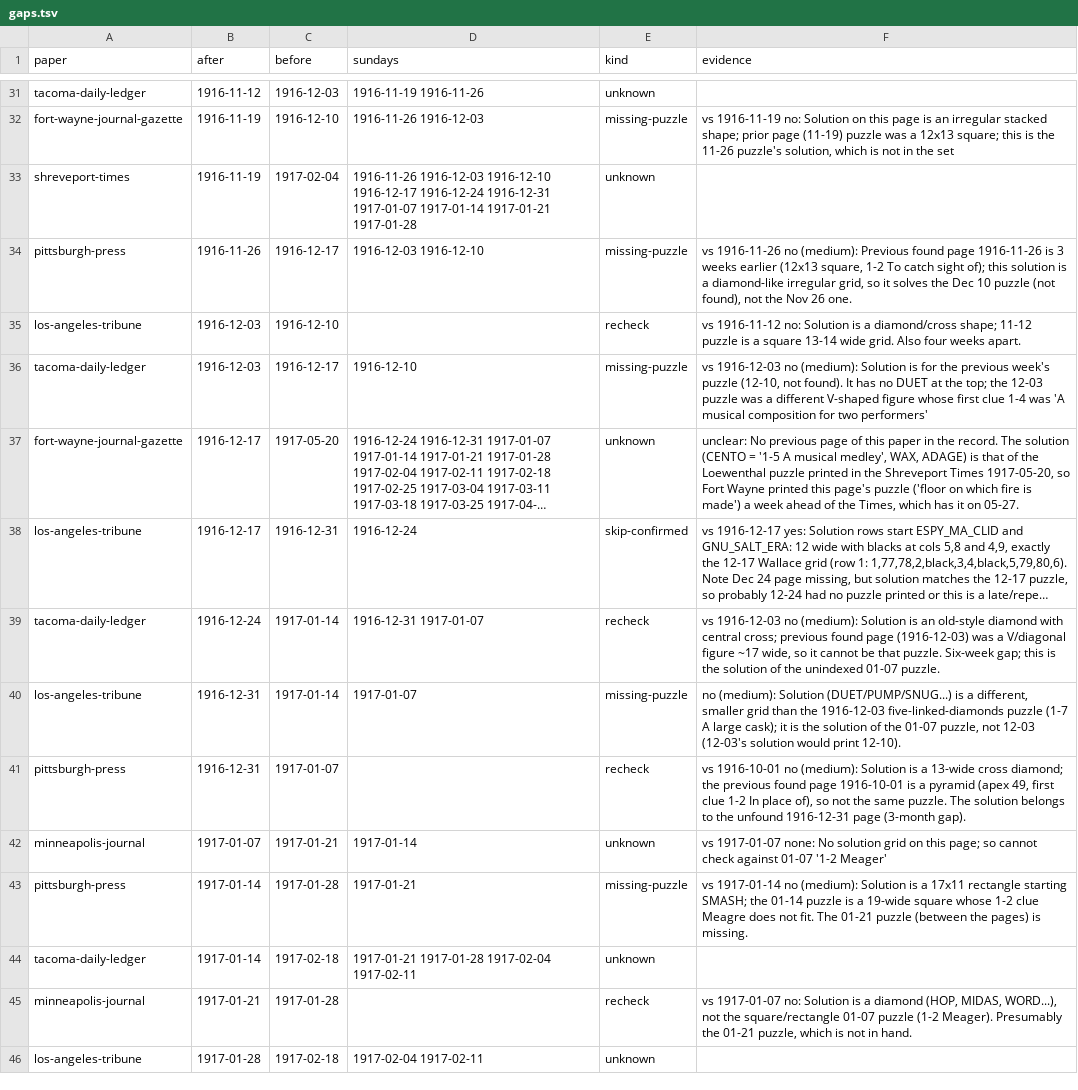
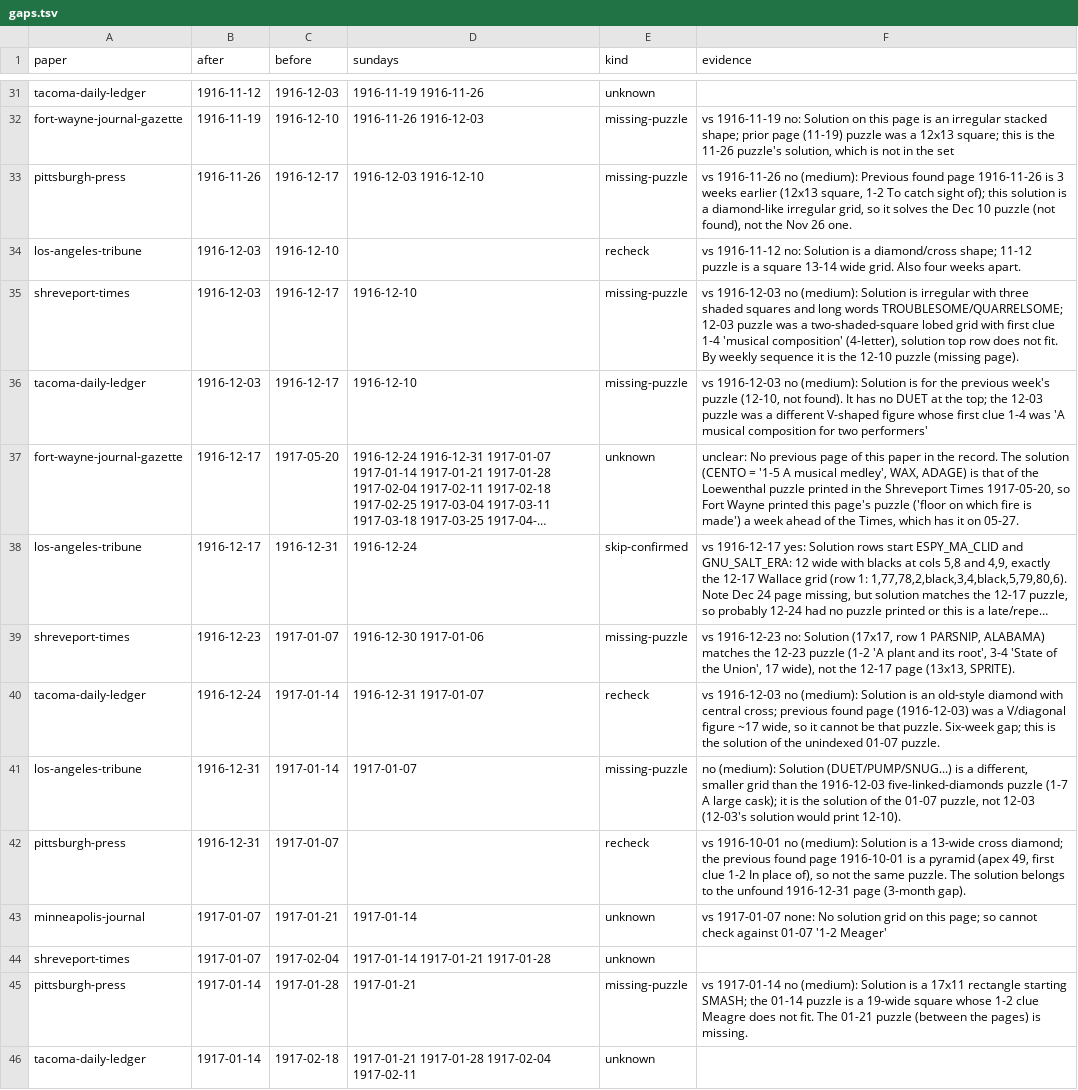
Before and after one commit to EveryPuzzleProject/newyorkworld, a TSV file: gaps.tsv, drawn as a sheet; only a part is shown, gaps mark what is left out; the shorter side is filled out with more unchanged rows; long unchanged cells end in …; removed rows and columns are numbered as before the commit, all else as after; the diff names each change by its address in the sheet, - before the commit and + after, or states it on an @@ line.

```diff
--- a/gaps.tsv
+++ b/gaps.tsv
-row 33: shreveport-times | 1916-11-19 | 1917-02-04 | 1916-11-26 1916-12-03 1916-12-10 1916-12-17 1916-12-24 1916-12-31 1917-01-07 1917-01-14 1917-01-21 1917-01-28 | unknown
+row 35: shreveport-times | 1916-12-03 | 1916-12-17 | 1916-12-10 | missing-puzzle | vs 1916-12-03 no (medium): Solution is irregular with three shaded squares and long words TROUBLESOME/QUARRELSOME; 12-03 puzzle was a two-shaded-square lobed grid with first clue 1-4 'musical composition' (4-letter), solution top row does not fit. By weekly sequence it is the 12-10 puzzle (missing page).
+row 39: shreveport-times | 1916-12-23 | 1917-01-07 | 1916-12-30 1917-01-06 | missing-puzzle | vs 1916-12-23 no: Solution (17x17, row 1 PARSNIP, ALABAMA) matches the 12-23 puzzle (1-2 'A plant and its root', 3-4 'State of the Union', 17 wide), not the 12-17 page (13x13, SPRITE).
+row 44: shreveport-times | 1917-01-07 | 1917-02-04 | 1917-01-14 1917-01-21 1917-01-28 | unknown
```
Also changed, not shown: printings.tsv.
